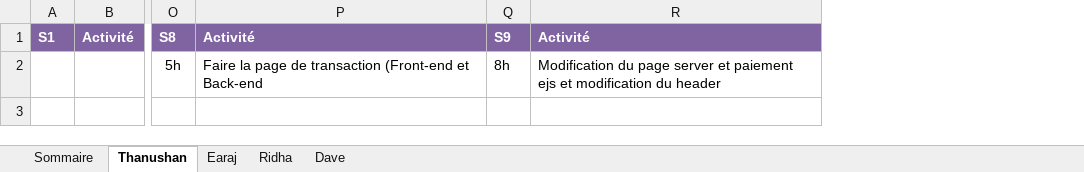
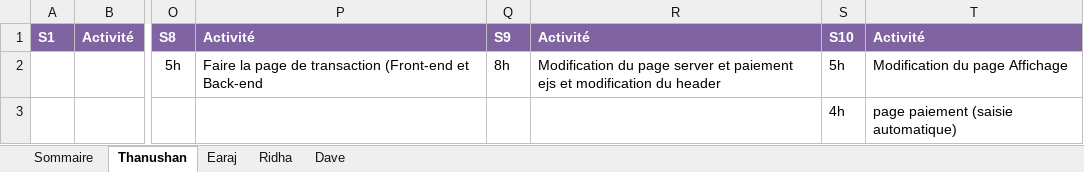
Before and after one commit to earaj/Tech2buy-webapp, an Excel workbook: Documents/Feuille_de_temps_TP.xlsx, sheet Thanushan, drawn as a sheet; only a part is shown, gaps mark what is left out; values as stored, in another font and other column widths than the file's, no borders; the diff names each change by its address in the sheet, - before the commit and + after, or states it on an @@ line.

Commit message:
modification du documents word et excel

```diff
--- a/Documents/Feuille_de_temps_TP.xlsx (sheet Thanushan)
+++ b/Documents/Feuille_de_temps_TP.xlsx (sheet Thanushan)
+column S, rows 1-3: S10 | 5h | 4h
+column T, rows 1-3: Activité | Modification du page Affichage | page paiement (saisie automatique)
```
Also changed, not shown: sheet Earaj, sheet Sommaire, 1 other file.
